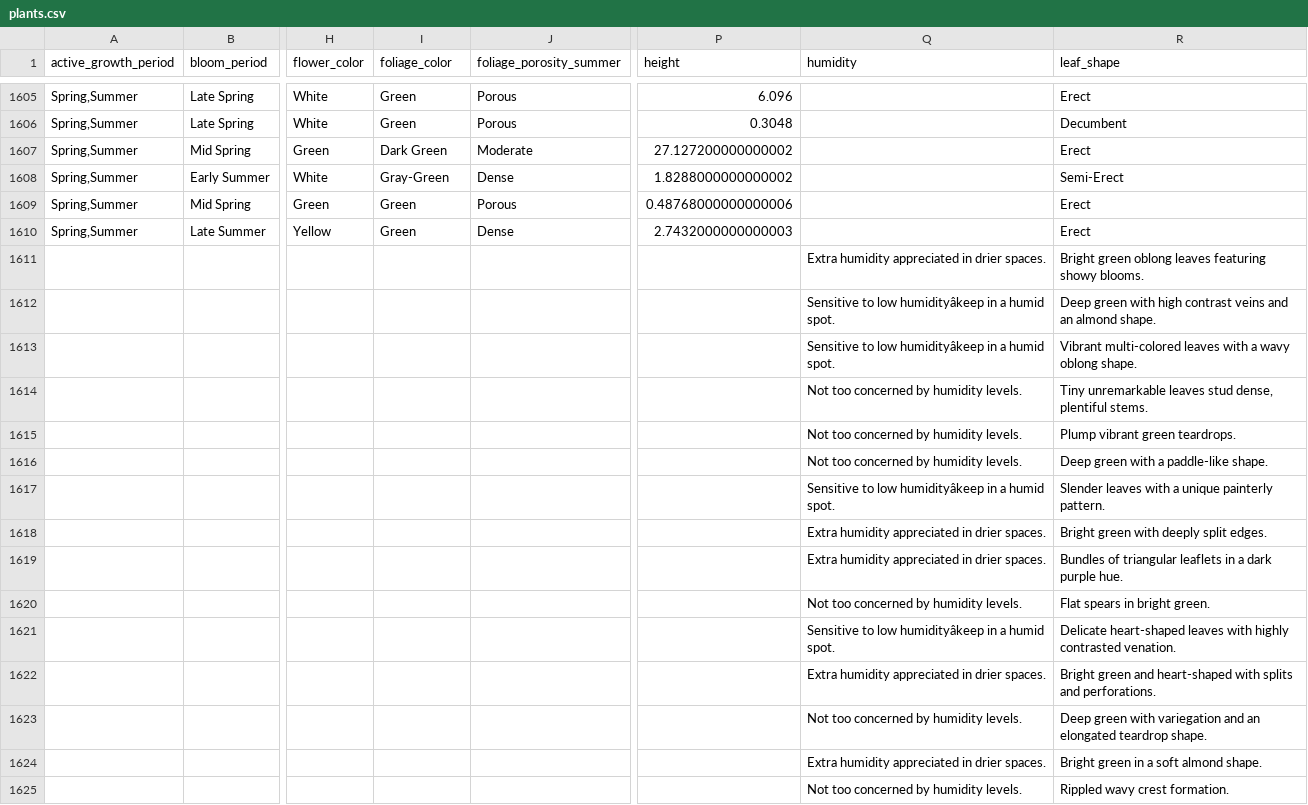
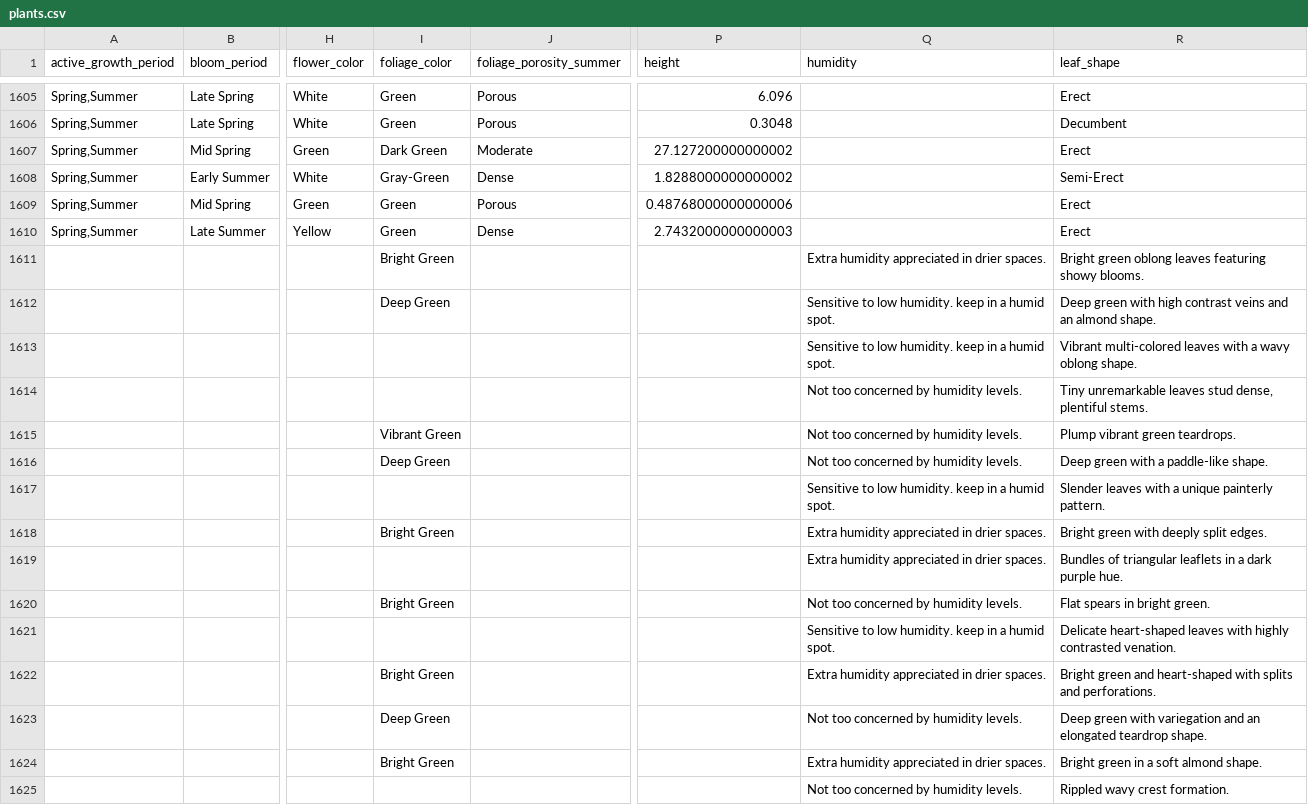
Before and after one commit to ManhTin/plant-recommender-datasource, a CSV file: export/plants.csv, drawn as a sheet; only a part is shown, gaps mark what is left out; the diff covers the shown part only; the diff names each change by its address in the sheet, - before the commit and + after, or states it on an @@ line.

Commit message:
Updated plants.csv

```diff
--- a/export/plants.csv
+++ b/export/plants.csv
-I1611 (foliage_color): (empty)
+I1611 (foliage_color): Bright Green
-I1612 (foliage_color): (empty)
+I1612 (foliage_color): Deep Green
-Q1612:Q1613 (humidity): …to low humidityâkeep in a…
+Q1612:Q1613 (humidity): …to low humidity. keep in a…
-I1615 (foliage_color): (empty)
+I1615 (foliage_color): Vibrant Green
-I1616 (foliage_color): (empty)
+I1616 (foliage_color): Deep Green
-Q1617 (humidity): …to low humidityâkeep in a…
+Q1617 (humidity): …to low humidity. keep in a…
-I1618 (foliage_color): (empty)
+I1618 (foliage_color): Bright Green
-I1620 (foliage_color): (empty)
+I1620 (foliage_color): Bright Green
-Q1621 (humidity): …to low humidityâkeep in a…
+Q1621 (humidity): …to low humidity. keep in a…
-I1622 (foliage_color): (empty)
+I1622 (foliage_color): Bright Green
-I1623 (foliage_color): (empty)
+I1623 (foliage_color): Deep Green
-I1624 (foliage_color): (empty)
+I1624 (foliage_color): Bright Green
```
Also changed, not shown: 40 edited cells elsewhere in this file.
